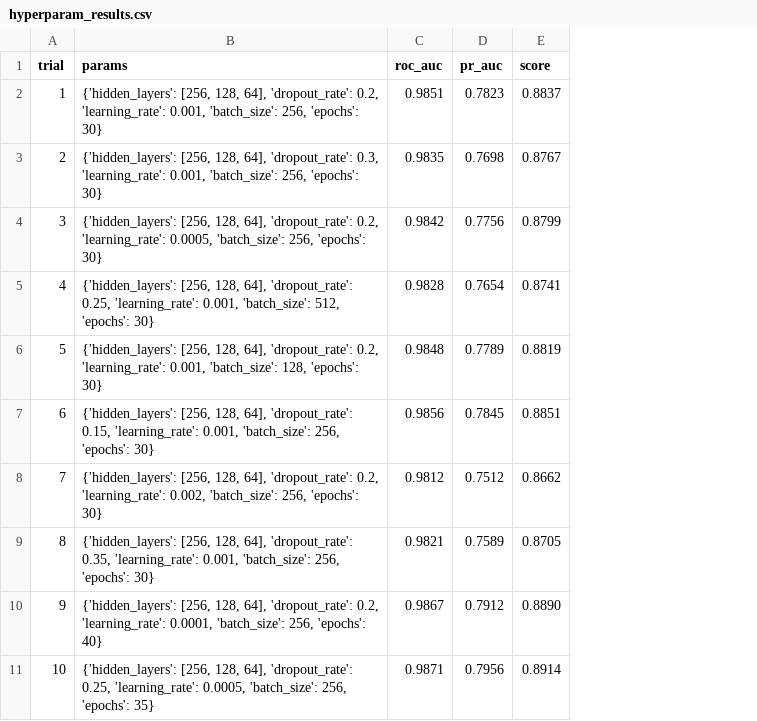
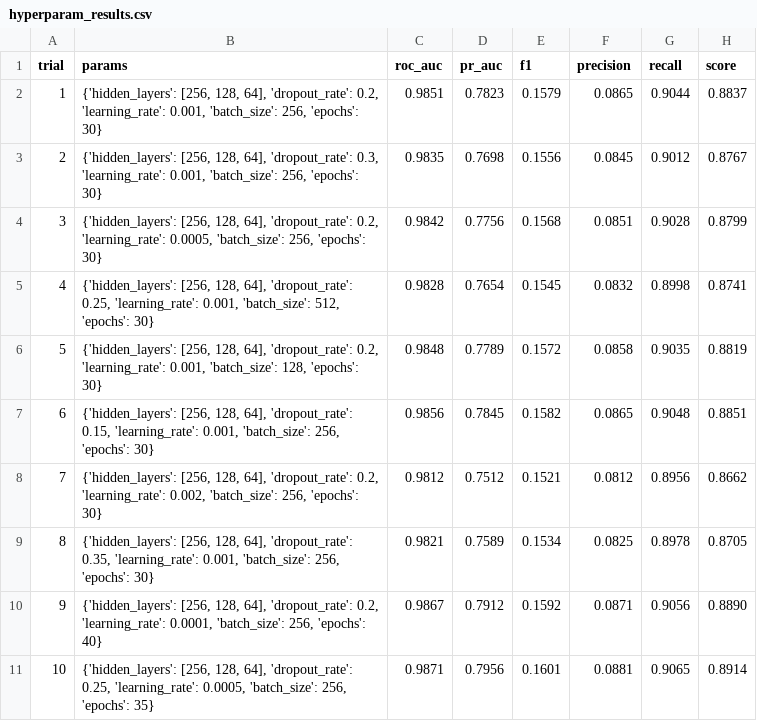
Before and after one commit to codezeroexe/neural-fraud-detector-v3, a CSV file: hyperparam_results.csv, drawn as a sheet; the diff names each change by its address in the sheet, - before the commit and + after, or states it on an @@ line.

Commit message:
fix: add all CSV columns for tuning parsing

```diff
--- a/hyperparam_results.csv
+++ b/hyperparam_results.csv
+column E (f1), rows 2-11: 0.1579 | 0.1556 | 0.1568 | 0.1545 | 0.1572 | 0.1582 | 0.1521 | 0.1534 | 0.1592 | 0.1601
+column F (precision), rows 2-11: 0.0865 | 0.0845 | 0.0851 | 0.0832 | 0.0858 | 0.0865 | 0.0812 | 0.0825 | 0.0871 | 0.0881
+column G (recall), rows 2-11: 0.9044 | 0.9012 | 0.9028 | 0.8998 | 0.9035 | 0.9048 | 0.8956 | 0.8978 | 0.9056 | 0.9065
```
